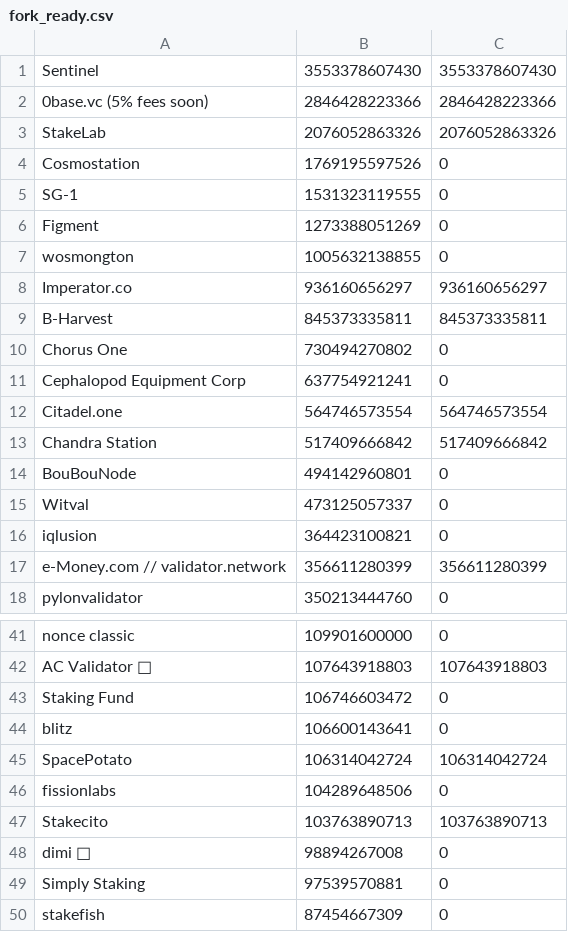
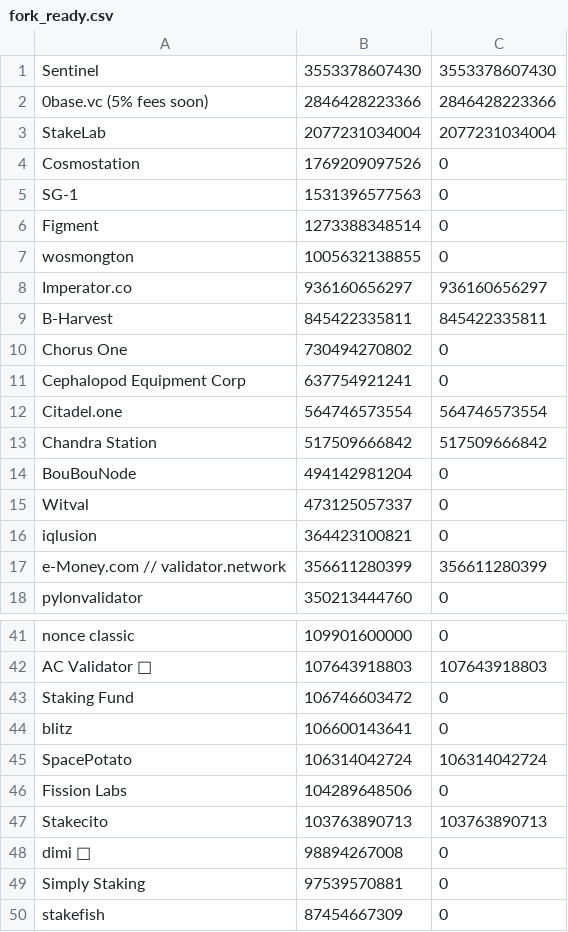
Before and after one commit to UnityChaos/OsmosisData, a CSV file: fork_ready.csv, drawn as a sheet; only a part is shown, gaps mark what is left out.

Commit message:
update

```diff
--- a/fork_ready.csv
+++ b/fork_ready.csv
@@ -2,9 +2,9 @@ Sentinel, 3553378607430, 3553378607430
 0base.vc (5% fees soon), 2846428223366, 2846428223366
-StakeLab, 2076052863326, 2076052863326
-Cosmostation, 1769195597526, 0
-SG-1, 1531323119555, 0
-Figment, 1273388051269, 0
+StakeLab, 2077231034004, 2077231034004
+Cosmostation, 1769209097526, 0
+SG-1, 1531396577563, 0
+Figment, 1273388348514, 0
 wosmongton, 1005632138855, 0
 Imperator.co, 936160656297, 936160656297
-B-Harvest, 845373335811, 845373335811
+B-Harvest, 845422335811, 845422335811
 Chorus One, 730494270802, 0
@@ -12,4 +12,4 @@ Cephalopod Equipment Corp, 637754921241, 0
 Citadel.one, 564746573554, 564746573554
-Chandra Station , 517409666842, 517409666842
-BouBouNode, 494142960801, 0
+Chandra Station , 517509666842, 517509666842
+BouBouNode, 494142981204, 0
 Witval, 473125057337, 0
@@ -45,3 +45,3 @@ blitz, 106600143641, 0
 SpacePotato, 106314042724, 106314042724
-fissionlabs, 104289648506, 0
+Fission Labs, 104289648506, 0
 Stakecito, 103763890713, 103763890713
```
